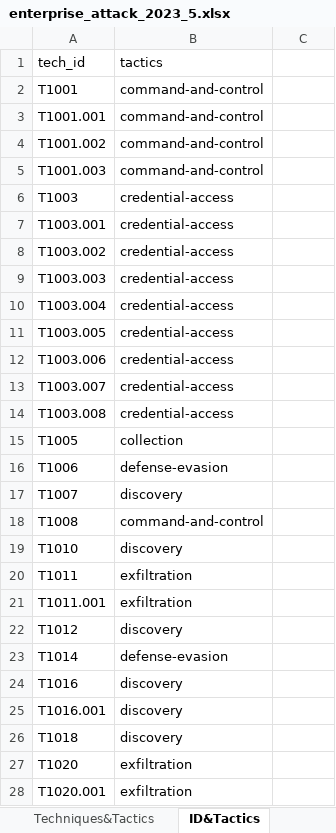
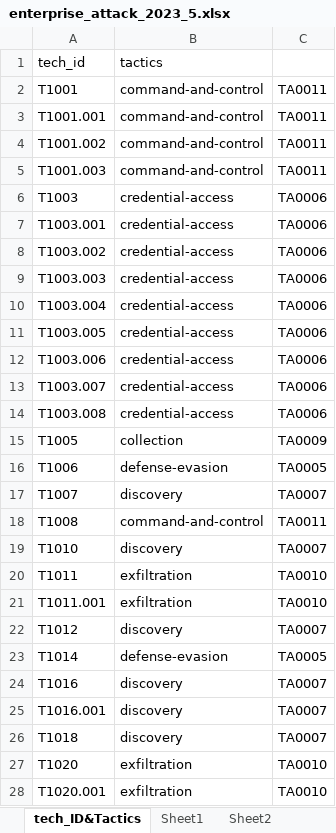
Before and after one commit to Daniel-Why/ATTCK_Learning, an Excel workbook: assets/attck_database/v13/enterprise_attck/enterprise_attack_2023_5.xlsx, sheet tech_ID&Tactics, drawn as a sheet; only a part is shown; values as stored, in another font and other column widths than the file's, no borders; the diff covers the shown part only; the diff names each change by its address in the sheet, - before the commit and + after, or states it on an @@ line.

```diff
--- a/assets/attck_database/v13/enterprise_attck/enterprise_attack_2023_5.xlsx (sheet tech_ID&Tactics)
+++ b/assets/attck_database/v13/enterprise_attck/enterprise_attack_2023_5.xlsx (sheet tech_ID&Tactics)
-sheet tab: ID&Tactics
+sheet tab: tech_ID&Tactics
+sheet tab: Sheet2
-C2:C5: (empty)
+C2:C5: TA0011
-C6:C14: (empty)
+C6:C14: TA0006
-C15: (empty)
+C15: TA0009
-C16: (empty)
+C16: TA0005
-C17: (empty)
+C17: TA0007
-C18: (empty)
+C18: TA0011
-C19: (empty)
+C19: TA0007
-C20:C21: (empty)
+C20:C21: TA0010
-C22: (empty)
+C22: TA0007
-C23: (empty)
+C23: TA0005
-C24:C26: (empty)
+C24:C26: TA0007
-C27:C28: (empty)
+C27:C28: TA0010
```
Also changed, not shown: 758 edited cells elsewhere in this sheet, sheet Tactics, sheet Techniques&Tactics, formulas that keep their value, 2 other files.
